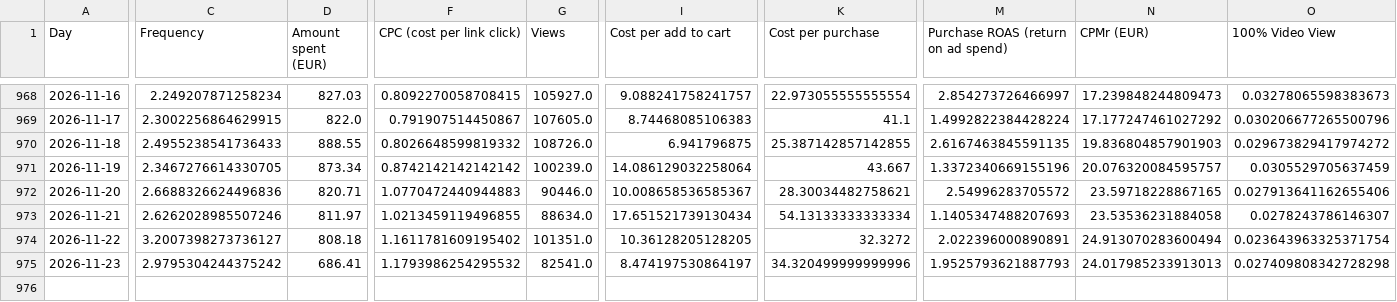
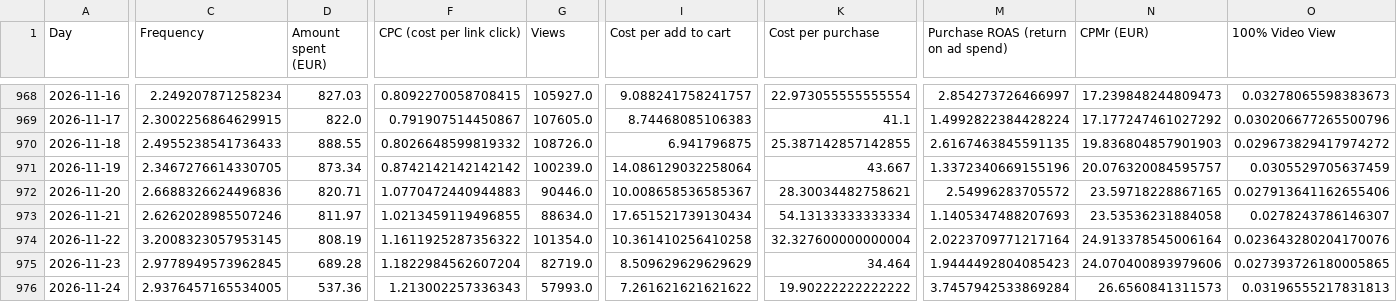
Before and after one commit to rcc-data/herology-nightly-builder, a CSV file: creative-hub-engine/account_master.csv, drawn as a sheet; only a part is shown, gaps mark what is left out; rows hold the shown columns only; the diff covers the shown part only; the diff names each change by its address in the sheet, - before the commit and + after, or states it on an @@ line.

```diff
--- a/creative-hub-engine/account_master.csv
+++ b/creative-hub-engine/account_master.csv
-C974 (Frequency): 3.2007398273736127
+C974 (Frequency): 3.2008323057953145
-D974 (Amount spent (EUR)): 808.18
+D974 (Amount spent (EUR)): 808.19
-F974 (CPC (cost per link click)): 1.1611781609195402
+F974 (CPC (cost per link click)): 1.1611925287356322
-G974 (Views): 101351.0
+G974 (Views): 101354.0
-I974 (Cost per add to cart): 10.36128205128205
+I974 (Cost per add to cart): 10.361410256410258
-K974 (Cost per purchase): 32.3272
+K974 (Cost per purchase): 32.327600000000004
-M974: 2.022396000890891
+M974: 2.0223709771217164
-N974 (CPMr (EUR)): 24.913070283600494
+N974 (CPMr (EUR)): 24.913378545006164
-O974 (100% Video View): 0.023643963325371754
+O974 (100% Video View): 0.023643280204170076
-C975 (Frequency): 2.9795304244375242
+C975 (Frequency): 2.9778949573962845
-D975 (Amount spent (EUR)): 686.41
+D975 (Amount spent (EUR)): 689.28
-F975 (CPC (cost per link click)): 1.1793986254295532
+F975 (CPC (cost per link click)): 1.1822984562607204
-G975 (Views): 82541.0
+G975 (Views): 82719.0
-I975 (Cost per add to cart): 8.474197530864197
+I975 (Cost per add to cart): 8.509629629629629
-K975 (Cost per purchase): 34.320499999999996
+K975 (Cost per purchase): 34.464
-M975: 1.9525793621887793
+M975: 1.9444492804085423
-N975 (CPMr (EUR)): 24.017985233913013
+N975 (CPMr (EUR)): 24.070400893979606
-O975 (100% Video View): 0.027409808342728298
+O975 (100% Video View): 0.027393726180005865
+row 976: 2026-11-24 | 2.9376457165534005 | 537.36 | 1.213002257336343 | 57993.0 | 7.261621621621622 | 19.90222222222222 | 3.7457942533869284 | 26.6560841311573 | 0.03196555217831813
```
Also changed, not shown: 6 edited cells elsewhere in this file, creative-hub-engine/segments_master.csv, 3 other files.
